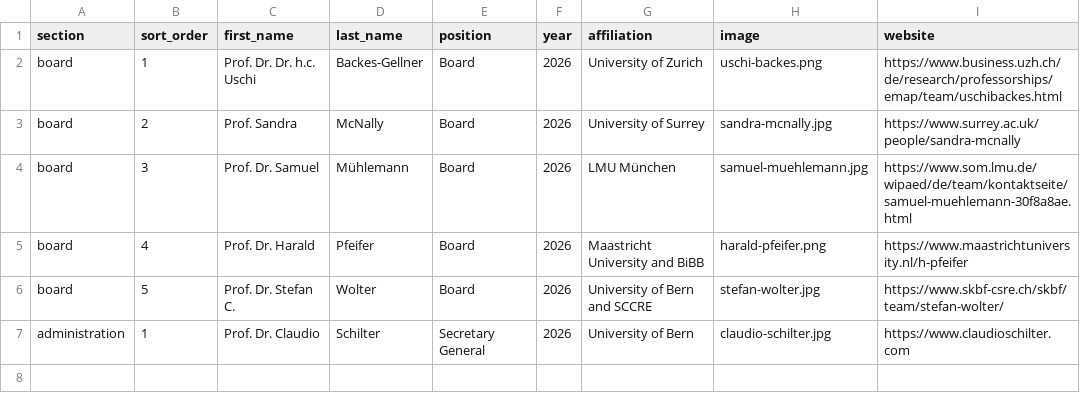
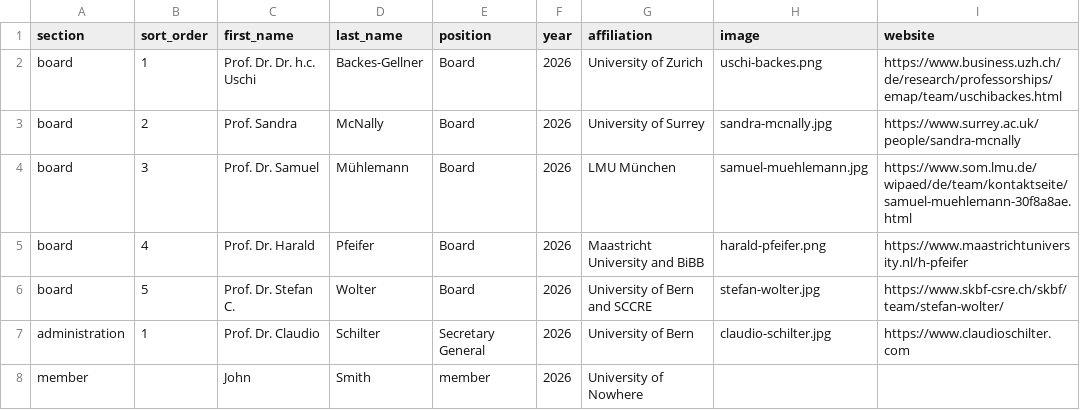
Before and after one commit to everwebpage/network-ever.github.io, a CSV file: data/members.csv, drawn as a sheet; the diff names each change by its address in the sheet, - before the commit and + after, or states it on an @@ line.

Commit message:
Add files via upload

```diff
--- a/data/members.csv
+++ b/data/members.csv
+row 8: member |  | John | Smith | member | 2026 | University of Nowhere
```
